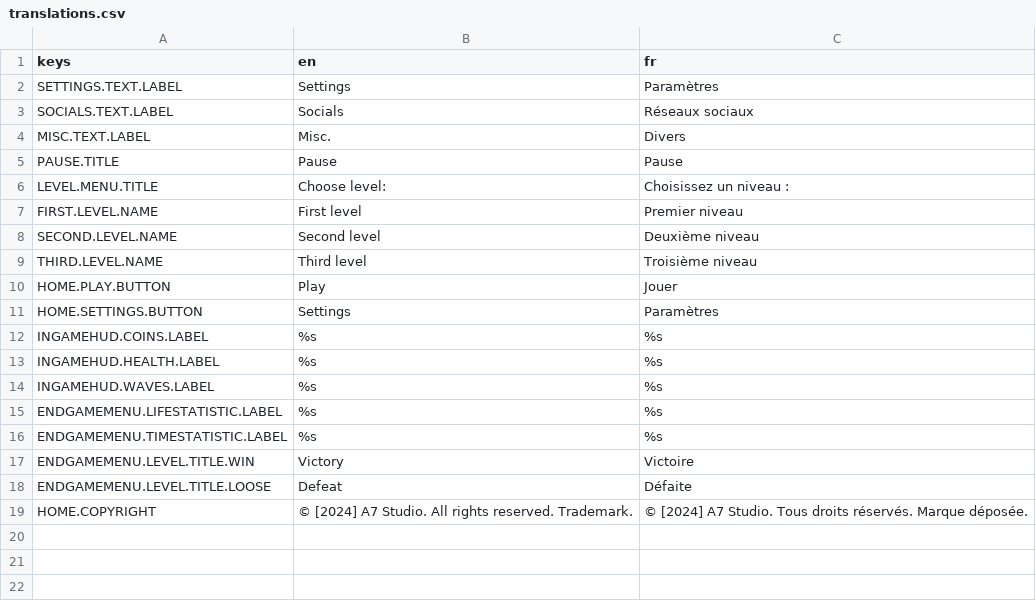
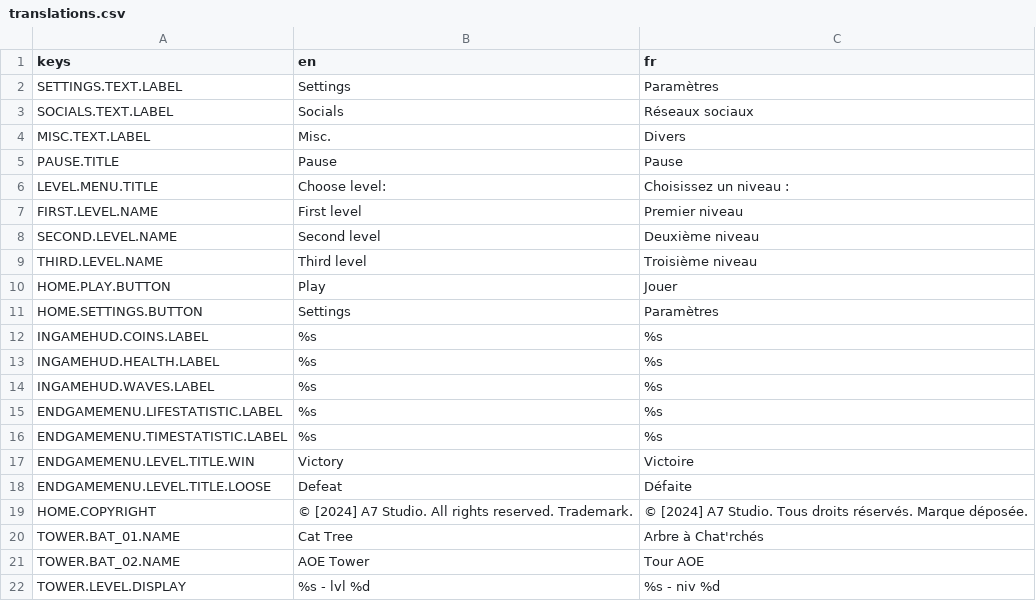
Before and after one commit to Cat-aclsym/Cat-aclsym_Claw_of_the_dead, a CSV file: assets/translations/translations.csv, drawn as a sheet; the diff names each change by its address in the sheet, - before the commit and + after, or states it on an @@ line.

Commit message:
feat(tower_upgrade): Add tower upgrade description panel with dynamic statistics display

```diff
--- a/assets/translations/translations.csv
+++ b/assets/translations/translations.csv
+row 20: TOWER.BAT_01.NAME | Cat Tree | Arbre à Chat'rchés
+row 21: TOWER.BAT_02.NAME | AOE Tower | Tour AOE
+row 22: TOWER.LEVEL.DISPLAY | %s - lvl %d | %s - niv %d
```
Also changed, not shown: 4 other files.
